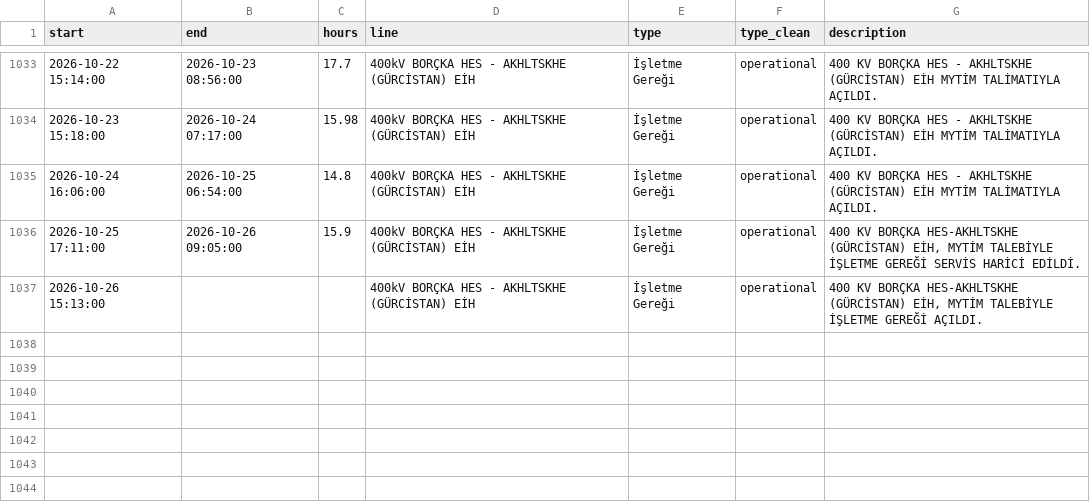
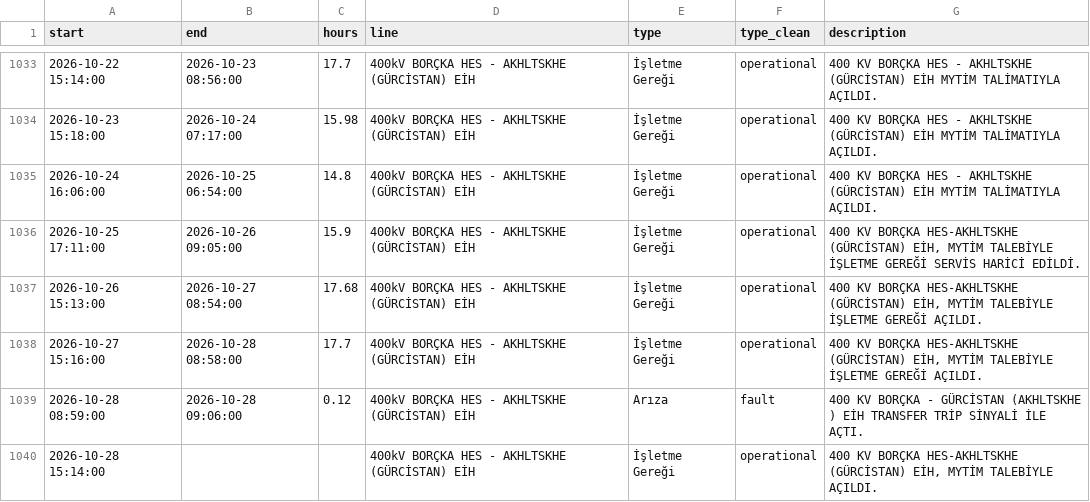
Before and after one commit to mervebozkurt35/tr-power-lab, a CSV file: data/processed/line_events.csv, drawn as a sheet; only a part is shown, gaps mark what is left out.

```diff
--- a/data/processed/line_events.csv
+++ b/data/processed/line_events.csv
@@ -1037,2 +1037,5 @@ start,end,hours,line,type,type_clean,description
 2026-10-25 17:11:00,2026-10-26 09:05:00,15.9,400kV BORÇKA HES - AKHLTSKHE (GÜRCİSTAN) EİH,İşletme Gereği,operational,"400 KV BORÇKA HES-AKHLTSKHE (GÜRCİSTAN) EİH, MYTİM TALEBİYLE İŞLETME GEREĞİ SERVİS HARİCİ EDİLDİ."
-2026-10-26 15:13:00,,,400kV BORÇKA HES - AKHLTSKHE (GÜRCİSTAN) EİH,İşletme Gereği,operational,"400 KV BORÇKA HES-AKHLTSKHE (GÜRCİSTAN) EİH, MYTİM TALEBİYLE İŞLETME GEREĞİ AÇILDI."
+2026-10-26 15:13:00,2026-10-27 08:54:00,17.68,400kV BORÇKA HES - AKHLTSKHE (GÜRCİSTAN) EİH,İşletme Gereği,operational,"400 KV BORÇKA HES-AKHLTSKHE (GÜRCİSTAN) EİH, MYTİM TALEBİYLE İŞLETME GEREĞİ AÇILDI."
+2026-10-27 15:16:00,2026-10-28 08:58:00,17.7,400kV BORÇKA HES - AKHLTSKHE (GÜRCİSTAN) EİH,İşletme Gereği,operational,"400 KV BORÇKA HES-AKHLTSKHE (GÜRCİSTAN) EİH, MYTİM TALEBİYLE İŞLETME GEREĞİ AÇILDI."
+2026-10-28 08:59:00,2026-10-28 09:06:00,0.12,400kV BORÇKA HES - AKHLTSKHE (GÜRCİSTAN) EİH,Arıza,fault,400 KV BORÇKA - GÜRCİSTAN (AKHLTSKHE ) EİH TRANSFER TRİP SİNYALİ İLE AÇTI.
+2026-10-28 15:14:00,,,400kV BORÇKA HES - AKHLTSKHE (GÜRCİSTAN) EİH,İşletme Gereği,operational,"400 KV BORÇKA HES-AKHLTSKHE (GÜRCİSTAN) EİH, MYTİM TALEBİYLE AÇILDI."
```
Also changed, not shown: data/processed/balancing_daily.csv, data/processed/gas_daily.csv, 12 other files.
